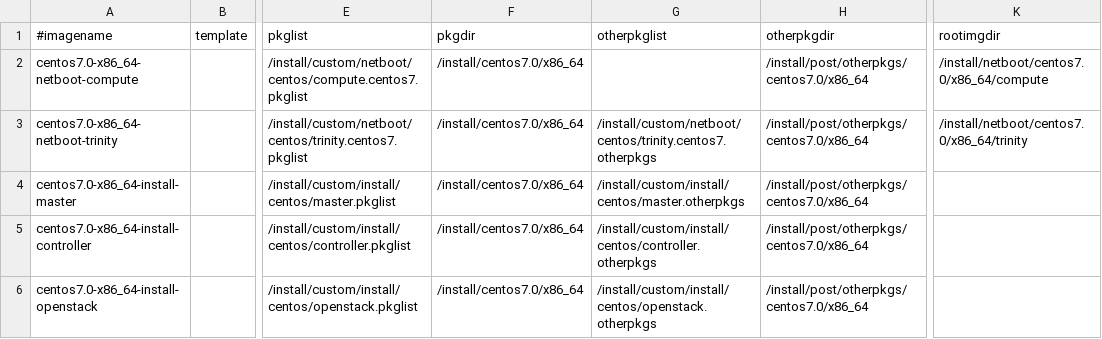
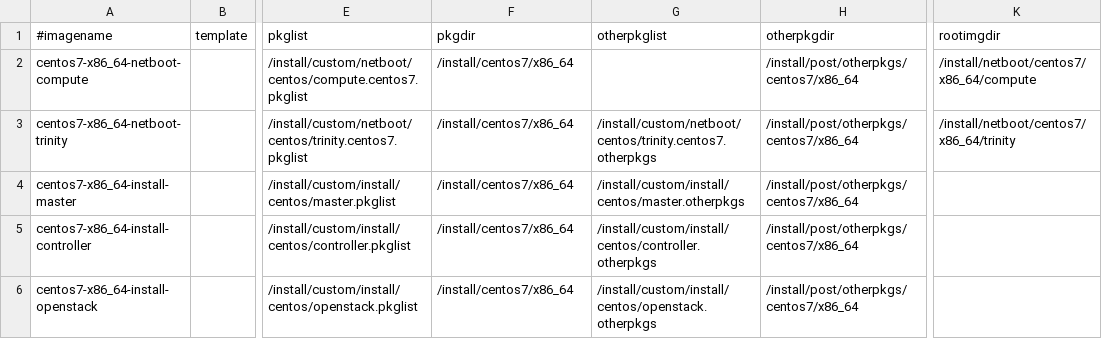
Before and after one commit to hicham-a/trinity, a CSV file: controller/xcat/tables/linuximage.csv, drawn as a sheet; only a part is shown, gaps mark what is left out; the diff names each change by its address in the sheet, - before the commit and + after, or states it on an @@ line.

Commit message:
All centos7.0 references changed to centos7.

```diff
--- a/controller/xcat/tables/linuximage.csv
+++ b/controller/xcat/tables/linuximage.csv
-A2 (#imagename): centos7.0-x86_64-netboot-compute
+A2 (#imagename): centos7-x86_64-netboot-compute
-F2:F6 (pkgdir): /install/centos7.0/x86_64
+F2:F6 (pkgdir): /install/centos7/x86_64
-H2:H6 (otherpkgdir): /install/post/otherpkgs/centos7.0/x86_64
+H2:H6 (otherpkgdir): /install/post/otherpkgs/centos7/x86_64
-K2 (rootimgdir): /install/netboot/centos7.0/x86_64/compute
+K2 (rootimgdir): /install/netboot/centos7/x86_64/compute
-A3 (#imagename): centos7.0-x86_64-netboot-trinity
+A3 (#imagename): centos7-x86_64-netboot-trinity
-K3 (rootimgdir): /install/netboot/centos7.0/x86_64/trinity
+K3 (rootimgdir): /install/netboot/centos7/x86_64/trinity
-A4 (#imagename): centos7.0-x86_64-install-master
+A4 (#imagename): centos7-x86_64-install-master
-A5 (#imagename): centos7.0-x86_64-install-controller
+A5 (#imagename): centos7-x86_64-install-controller
-A6 (#imagename): centos7.0-x86_64-install-openstack
+A6 (#imagename): centos7-x86_64-install-openstack
```
Also changed, not shown: controller/xcat/tables/osimage.csv.
